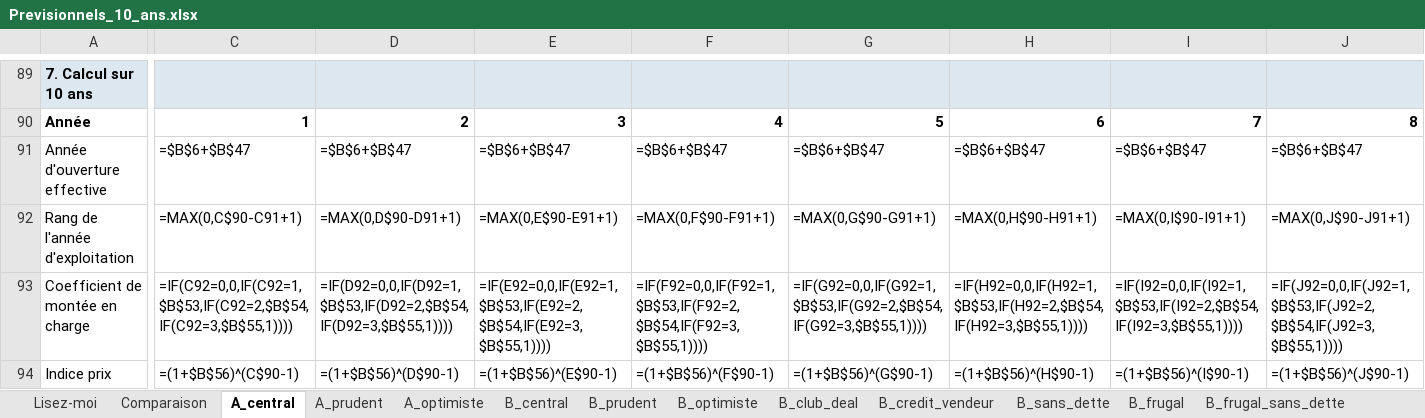
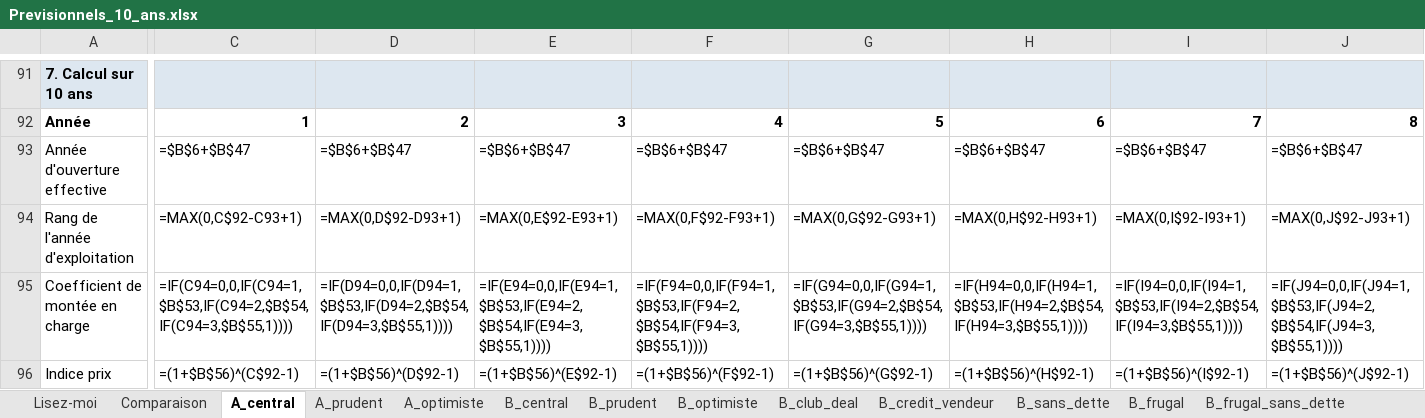
Before and after one commit to mabrs1785-arch/Ch-teau-, an Excel workbook: PROJET_CHATEAU_24H/04_MODELES_ECONOMIQUES/Previsionnels_10_ans.xlsx, sheet A_central, drawn as a sheet; only a part is shown, gaps mark what is left out; values as stored, in another font and other column widths than the file's, no borders; formulas without a stored value are shown as written; addresses are those after the commit; the diff covers the shown part only; the diff names each change by its address in the sheet, - before the commit and + after, or states it on an @@ line.

```diff
--- a/PROJET_CHATEAU_24H/04_MODELES_ECONOMIQUES/Previsionnels_10_ans.xlsx (sheet A_central)
+++ b/PROJET_CHATEAU_24H/04_MODELES_ECONOMIQUES/Previsionnels_10_ans.xlsx (sheet A_central)
-C94: =MAX(0,C$90-C91+1)
+C94: =MAX(0,C$92-C93+1)
-D94: =MAX(0,D$90-D91+1)
+D94: =MAX(0,D$92-D93+1)
-E94: =MAX(0,E$90-E91+1)
+E94: =MAX(0,E$92-E93+1)
-F94: =MAX(0,F$90-F91+1)
+F94: =MAX(0,F$92-F93+1)
-G94: =MAX(0,G$90-G91+1)
+G94: =MAX(0,G$92-G93+1)
-H94: =MAX(0,H$90-H91+1)
+H94: =MAX(0,H$92-H93+1)
-I94: =MAX(0,I$90-I91+1)
+I94: =MAX(0,I$92-I93+1)
-J94: =MAX(0,J$90-J91+1)
+J94: =MAX(0,J$92-J93+1)
-C95: =IF(C92=0,0,IF(C92=1,$B$53,IF(C92=2,$B$54,IF(C92=3,$B$55,1))))
+C95: =IF(C94=0,0,IF(C94=1,$B$53,IF(C94=2,$B$54,IF(C94=3,$B$55,1))))
-D95: =IF(D92=0,0,IF(D92=1,$B$53,IF(D92=2,$B$54,IF(D92=3,$B$55,1))))
+D95: =IF(D94=0,0,IF(D94=1,$B$53,IF(D94=2,$B$54,IF(D94=3,$B$55,1))))
-E95: =IF(E92=0,0,IF(E92=1,$B$53,IF(E92=2,$B$54,IF(E92=3,$B$55,1))))
+E95: =IF(E94=0,0,IF(E94=1,$B$53,IF(E94=2,$B$54,IF(E94=3,$B$55,1))))
-F95: =IF(F92=0,0,IF(F92=1,$B$53,IF(F92=2,$B$54,IF(F92=3,$B$55,1))))
+F95: =IF(F94=0,0,IF(F94=1,$B$53,IF(F94=2,$B$54,IF(F94=3,$B$55,1))))
-G95: =IF(G92=0,0,IF(G92=1,$B$53,IF(G92=2,$B$54,IF(G92=3,$B$55,1))))
+G95: =IF(G94=0,0,IF(G94=1,$B$53,IF(G94=2,$B$54,IF(G94=3,$B$55,1))))
-H95: =IF(H92=0,0,IF(H92=1,$B$53,IF(H92=2,$B$54,IF(H92=3,$B$55,1))))
+H95: =IF(H94=0,0,IF(H94=1,$B$53,IF(H94=2,$B$54,IF(H94=3,$B$55,1))))
-I95: =IF(I92=0,0,IF(I92=1,$B$53,IF(I92=2,$B$54,IF(I92=3,$B$55,1))))
+I95: =IF(I94=0,0,IF(I94=1,$B$53,IF(I94=2,$B$54,IF(I94=3,$B$55,1))))
-J95: =IF(J92=0,0,IF(J92=1,$B$53,IF(J92=2,$B$54,IF(J92=3,$B$55,1))))
+J95: =IF(J94=0,0,IF(J94=1,$B$53,IF(J94=2,$B$54,IF(J94=3,$B$55,1))))
-C96: =(1+$B$56)^(C$90-1)
+C96: =(1+$B$56)^(C$92-1)
-D96: =(1+$B$56)^(D$90-1)
+D96: =(1+$B$56)^(D$92-1)
-E96: =(1+$B$56)^(E$90-1)
+E96: =(1+$B$56)^(E$92-1)
-F96: =(1+$B$56)^(F$90-1)
+F96: =(1+$B$56)^(F$92-1)
-G96: =(1+$B$56)^(G$90-1)
+G96: =(1+$B$56)^(G$92-1)
-H96: =(1+$B$56)^(H$90-1)
+H96: =(1+$B$56)^(H$92-1)
-I96: =(1+$B$56)^(I$90-1)
+I96: =(1+$B$56)^(I$92-1)
-J96: =(1+$B$56)^(J$90-1)
+J96: =(1+$B$56)^(J$92-1)
```
Also changed, not shown: 5 added rows, 2 removed rows and 822 edited cells elsewhere in this sheet, sheet A_optimiste, sheet A_prudent, sheet B_credit_vendeur, sheet E_bail_emphyteotique, sheet E_allege, sheet C_negocie, 34 more sheets, other sheet tabs, 7 other files.
